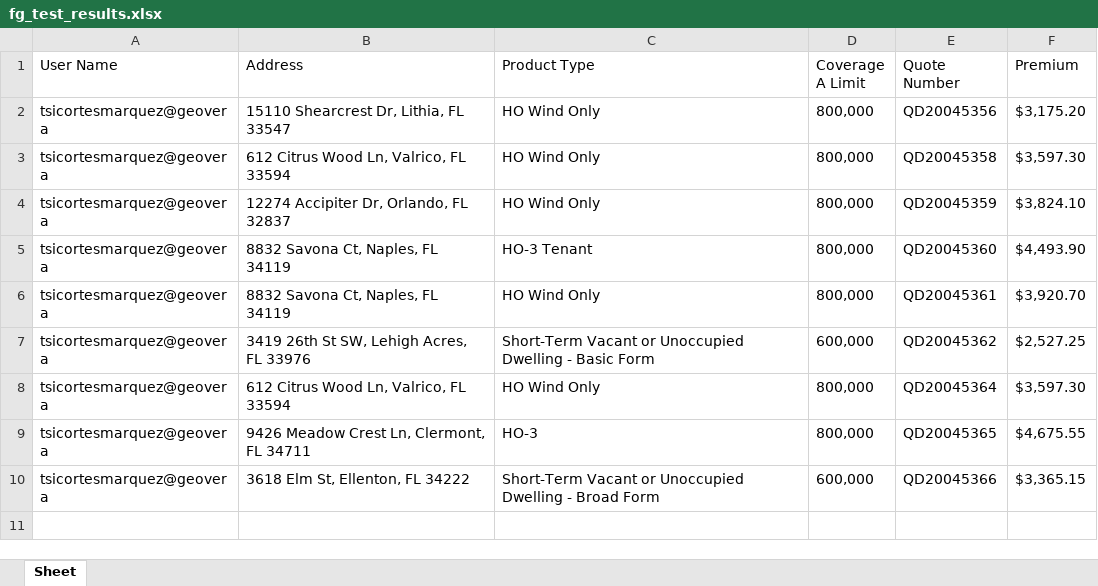
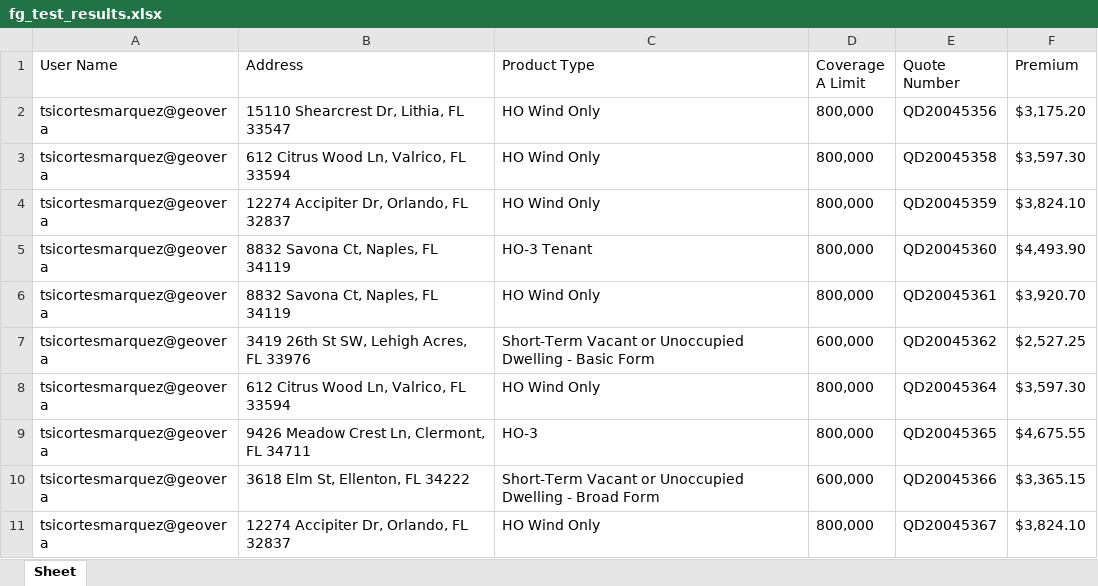
Before and after one commit to ICMSageSure/Specialty-Property-Homeowners, an Excel workbook: fg_test_results.xlsx, sheet Sheet, drawn as a sheet; values as stored, in another font and other column widths than the file's, no borders; the diff names each change by its address in the sheet, - before the commit and + after, or states it on an @@ line.

Commit message:
new auros tests

```diff
--- a/fg_test_results.xlsx (sheet Sheet)
+++ b/fg_test_results.xlsx (sheet Sheet)
+row 11: tsicortesmarquez@geovera | 12274 Accipiter Dr, Orlando, FL 32837 | HO Wind Only | 800,000 | QD20045367 | $3,824.10
```
Also changed, not shown: 9 other files.
